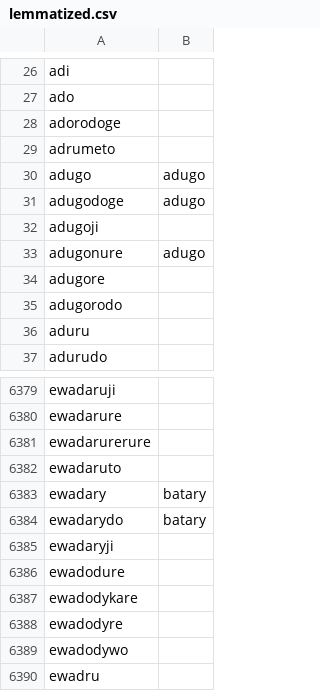
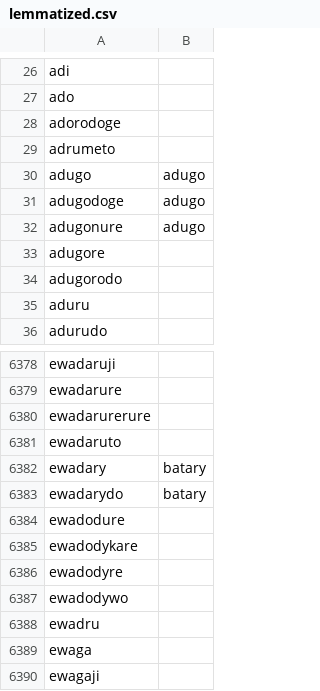
Before and after one commit to LanguageStructure/Bororo-Corpus, a CSV file: Word_Forms/lemmatized.csv, drawn as a sheet; only a part is shown, gaps mark what is left out; the shorter side is filled out with more unchanged rows; the diff names each change by its address in the sheet, - before the commit and + after, or states it on an @@ line.

Commit message:
Update lemmatized.csv

```diff
--- a/Word_Forms/lemmatized.csv
+++ b/Word_Forms/lemmatized.csv
-row 32: adugoji
-row 6385: ewadaryji
```
